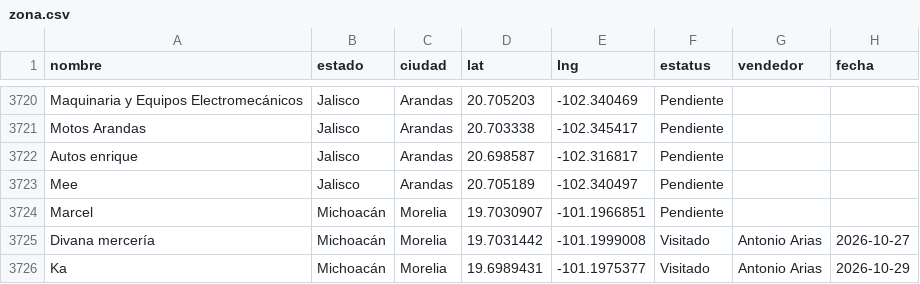
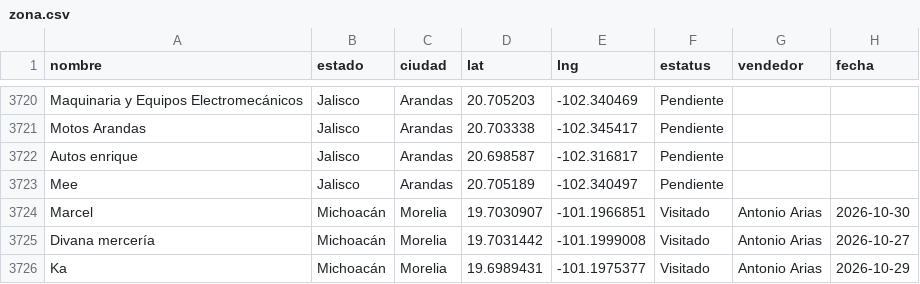
Before and after one commit to EduardoBandeliz/zona-eb, a CSV file: zona.csv, drawn as a sheet; only a part is shown, gaps mark what is left out.

Commit message:
zona.csv 30/Oct 14:51

```diff
--- a/zona.csv
+++ b/zona.csv
@@ -3723,3 +3723,3 @@ Autos enrique,Jalisco,Arandas,20.698587,-102.316817,Pendiente,,
 Mee,Jalisco,Arandas,20.705189,-102.340497,Pendiente,,
-Marcel,Michoacán,Morelia,19.7030907,-101.1966851,Pendiente,,
+Marcel,Michoacán,Morelia,19.7030907,-101.1966851,Visitado,Antonio Arias,2026-10-30
 Divana mercería,Michoacán,Morelia,19.7031442,-101.1999008,Visitado,Antonio Arias,2026-10-27
```
